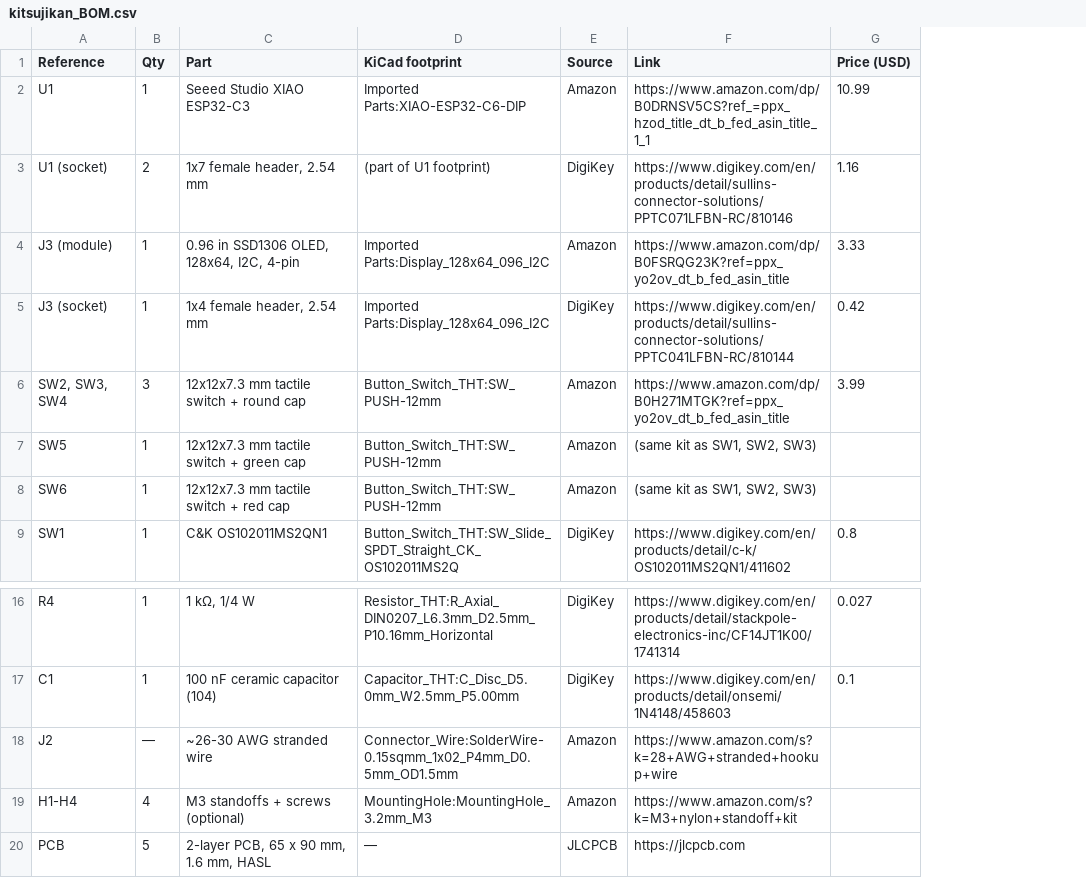
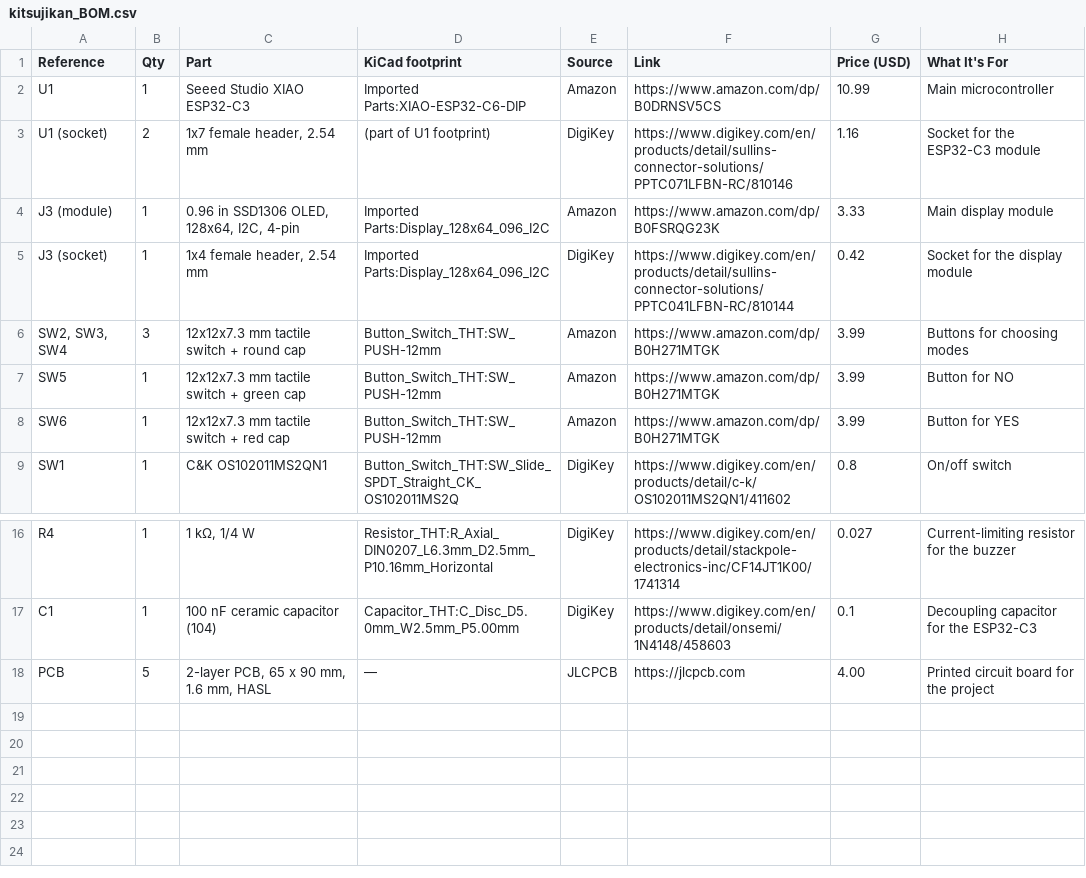
Before and after one commit to techmoocher/kitsujikan, a CSV file: kitsujikan_BOM.csv, drawn as a sheet; only a part is shown, gaps mark what is left out; removed rows and columns are numbered as before the commit, all else as after; the diff names each change by its address in the sheet, - before the commit and + after, or states it on an @@ line.

```diff
--- a/kitsujikan_BOM.csv
+++ b/kitsujikan_BOM.csv
+column H (What It's For), rows 2-9: Main microcontroller | Socket for the ESP32-C3 module | Main display module | Socket for the display module | Buttons for choosing modes | Button for NO | Button for YES | On/off switch; rows 16-18: Current-limiting resistor for the buzzer | Decoupling capacitor for the ESP32-C3 | Printed circuit board for the project
-F2 (Link): https://www.amazon.com/dp/B0DRNSV5CS?ref_=ppx_hzod_title_dt_b_fed_asin_title_1_1
+F2 (Link): https://www.amazon.com/dp/B0DRNSV5CS
-F4 (Link): https://www.amazon.com/dp/B0FSRQG23K?ref=ppx_yo2ov_dt_b_fed_asin_title
+F4 (Link): https://www.amazon.com/dp/B0FSRQG23K
-F6 (Link): https://www.amazon.com/dp/B0H271MTGK?ref=ppx_yo2ov_dt_b_fed_asin_title
+F6 (Link): https://www.amazon.com/dp/B0H271MTGK
-F7:F8 (Link): (same kit as SW1, SW2, SW3)
+F7:F8 (Link): https://www.amazon.com/dp/B0H271MTGK
-G7:G8 (Price (USD)): (empty)
+G7:G8 (Price (USD)): 3.99
-row 18: J2 | — | ~26-30 AWG stranded wire | Connector_Wire:SolderWire-0.15sqmm_1x02_P4mm_D0.5mm_OD1.5mm | Amazon | https://www.amazon.com/s?k=28+AWG+stranded+hookup+wire
-row 19: H1-H4 | 4 | M3 standoffs + screws (optional) | MountingHole:MountingHole_3.2mm_M3 | Amazon | https://www.amazon.com/s?k=M3+nylon+standoff+kit
-G18 (Price (USD)): (empty)
+G18 (Price (USD)): 4.00
```
Also changed, not shown: 1 other file.
